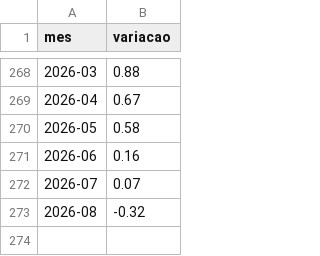
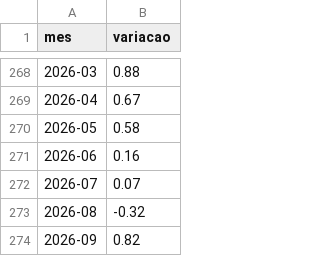
Before and after one commit to Davi-KL/Davi-KL.github.io, a CSV file: pipeline/data/processed/ipca.csv, drawn as a sheet; only a part is shown, gaps mark what is left out; the diff names each change by its address in the sheet, - before the commit and + after, or states it on an @@ line.

```diff
--- a/pipeline/data/processed/ipca.csv
+++ b/pipeline/data/processed/ipca.csv
+row 274: 2026-09 | 0.82
```
Also changed, not shown: 5 other files.
